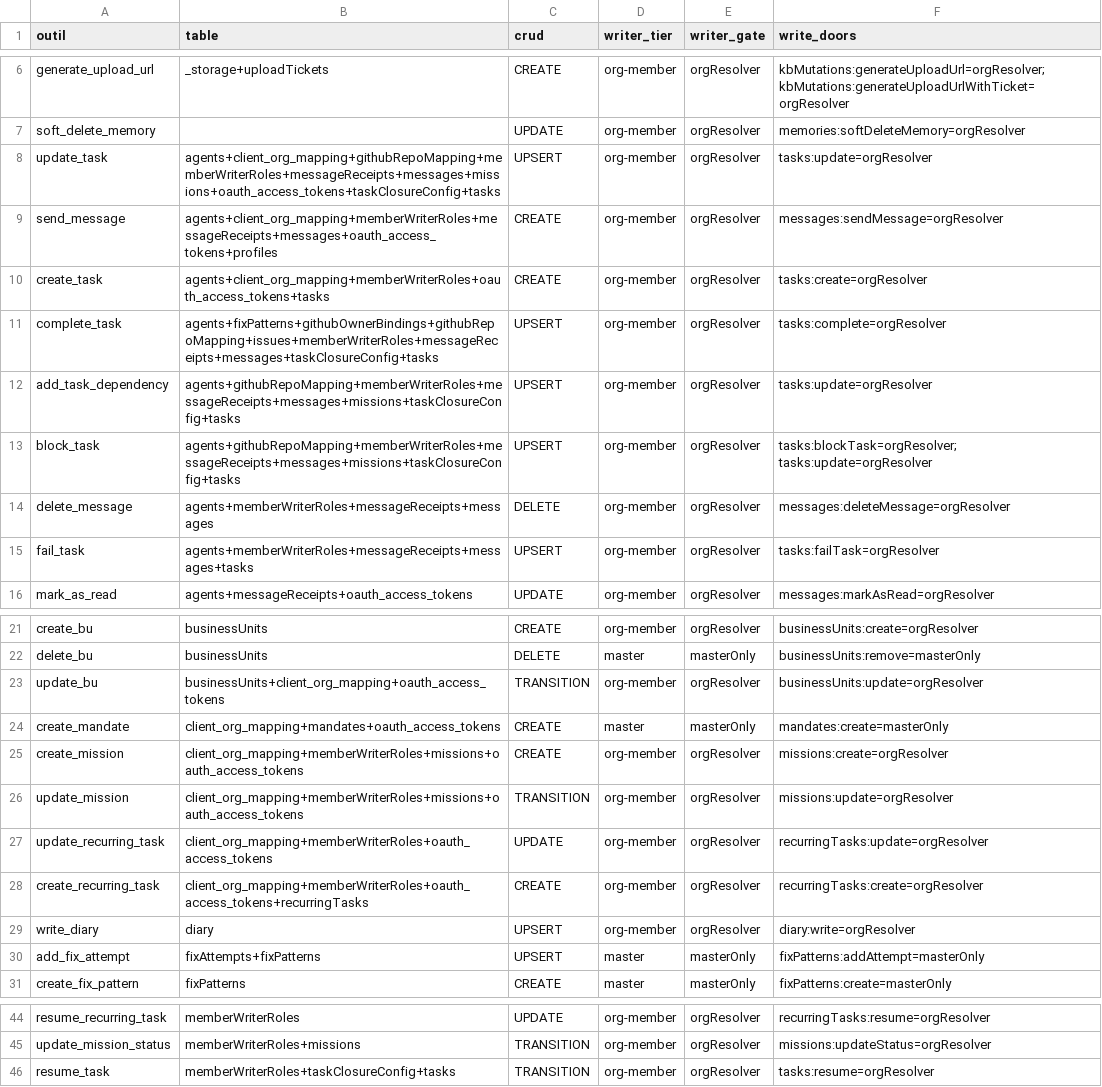
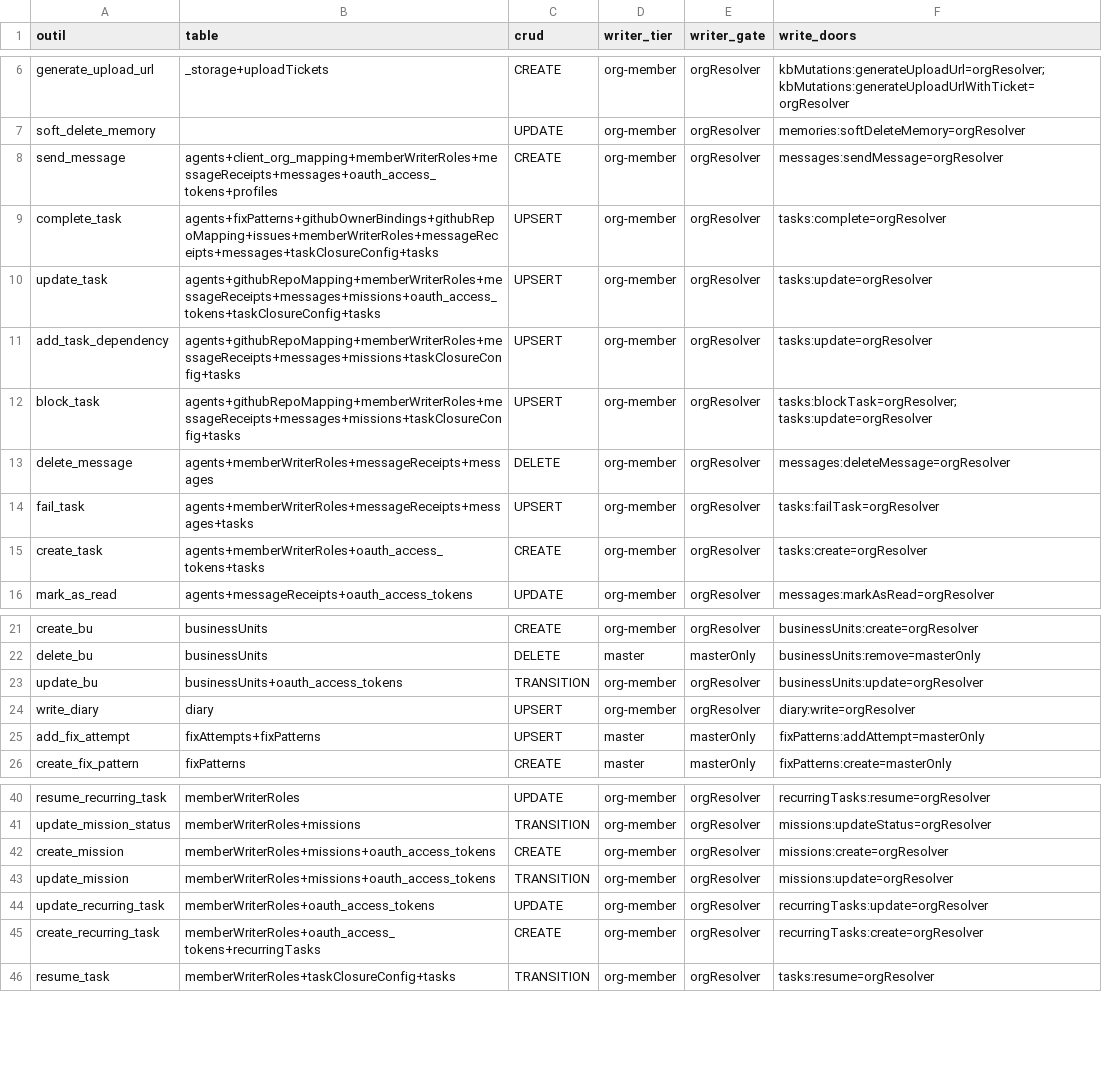
Before and after one commit to vantageos-agency/vantage-peers, a CSV file: .backend-doctor/vp-writer-tier.csv, drawn as a sheet; only a part is shown, gaps mark what is left out; the diff covers the shown part only.

Commit message:
Consume cloud-identity 0.20.0: fleet reads by scope standing, callers by resolveCallerFromClaims, provisioning labels at one boundary

```diff
--- a/.backend-doctor/vp-writer-tier.csv
+++ b/.backend-doctor/vp-writer-tier.csv
@@ -7,6 +7,5 @@ generate_upload_url,_storage+uploadTickets,CREATE,org-member,orgResolver,kbMutat
 soft_delete_memory,,UPDATE,org-member,orgResolver,memories:softDeleteMemory=orgResolver
-update_task,agents+client_org_mapping+githubRepoMapping+memberWriterRoles+messageReceipts+messages+missions+oauth_access_tokens+taskClosureConfig+tasks,UPSERT,org-member,orgResolver,tasks:update=orgResolver
 send_message,agents+client_org_mapping+memberWriterRoles+messageReceipts+messages+oauth_access_tokens+profiles,CREATE,org-member,orgResolver,messages:sendMessage=orgResolver
-create_task,agents+client_org_mapping+memberWriterRoles+oauth_access_tokens+tasks,CREATE,org-member,orgResolver,tasks:create=orgResolver
 complete_task,agents+fixPatterns+githubOwnerBindings+githubRepoMapping+issues+memberWriterRoles+messageReceipts+messages+taskClosureConfig+tasks,UPSERT,org-member,orgResolver,tasks:complete=orgResolver
+update_task,agents+githubRepoMapping+memberWriterRoles+messageReceipts+messages+missions+oauth_access_tokens+taskClosureConfig+tasks,UPSERT,org-member,orgResolver,tasks:update=orgResolver
 add_task_dependency,agents+githubRepoMapping+memberWriterRoles+messageReceipts+messages+missions+taskClosureConfig+tasks,UPSERT,org-member,orgResolver,tasks:update=orgResolver
@@ -15,2 +14,3 @@ delete_message,agents+memberWriterRoles+messageReceipts+messages,DELETE,org-memb
 fail_task,agents+memberWriterRoles+messageReceipts+messages+tasks,UPSERT,org-member,orgResolver,tasks:failTask=orgResolver
+create_task,agents+memberWriterRoles+oauth_access_tokens+tasks,CREATE,org-member,orgResolver,tasks:create=orgResolver
 mark_as_read,agents+messageReceipts+oauth_access_tokens,UPDATE,org-member,orgResolver,messages:markAsRead=orgResolver
@@ -22,8 +22,3 @@ create_bu,businessUnits,CREATE,org-member,orgResolver,businessUnits:create=orgRe
 delete_bu,businessUnits,DELETE,master,masterOnly,businessUnits:remove=masterOnly
-update_bu,businessUnits+client_org_mapping+oauth_access_tokens,TRANSITION,org-member,orgResolver,businessUnits:update=orgResolver
-create_mandate,client_org_mapping+mandates+oauth_access_tokens,CREATE,master,masterOnly,mandates:create=masterOnly
-create_mission,client_org_mapping+memberWriterRoles+missions+oauth_access_tokens,CREATE,org-member,orgResolver,missions:create=orgResolver
-update_mission,client_org_mapping+memberWriterRoles+missions+oauth_access_tokens,TRANSITION,org-member,orgResolver,missions:update=orgResolver
-update_recurring_task,client_org_mapping+memberWriterRoles+oauth_access_tokens,UPDATE,org-member,orgResolver,recurringTasks:update=orgResolver
-create_recurring_task,client_org_mapping+memberWriterRoles+oauth_access_tokens+recurringTasks,CREATE,org-member,orgResolver,recurringTasks:create=orgResolver
+update_bu,businessUnits+oauth_access_tokens,TRANSITION,org-member,orgResolver,businessUnits:update=orgResolver
 write_diary,diary,UPSERT,org-member,orgResolver,diary:write=orgResolver
@@ -45,2 +41,6 @@ resume_recurring_task,memberWriterRoles,UPDATE,org-member,orgResolver,recurringT
 update_mission_status,memberWriterRoles+missions,TRANSITION,org-member,orgResolver,missions:updateStatus=orgResolver
+create_mission,memberWriterRoles+missions+oauth_access_tokens,CREATE,org-member,orgResolver,missions:create=orgResolver
+update_mission,memberWriterRoles+missions+oauth_access_tokens,TRANSITION,org-member,orgResolver,missions:update=orgResolver
+update_recurring_task,memberWriterRoles+oauth_access_tokens,UPDATE,org-member,orgResolver,recurringTasks:update=orgResolver
+create_recurring_task,memberWriterRoles+oauth_access_tokens+recurringTasks,CREATE,org-member,orgResolver,recurringTasks:create=orgResolver
 resume_task,memberWriterRoles+taskClosureConfig+tasks,TRANSITION,org-member,orgResolver,tasks:resume=orgResolver
```
Also changed, not shown: 1 added row elsewhere in this file, 17 other files.
